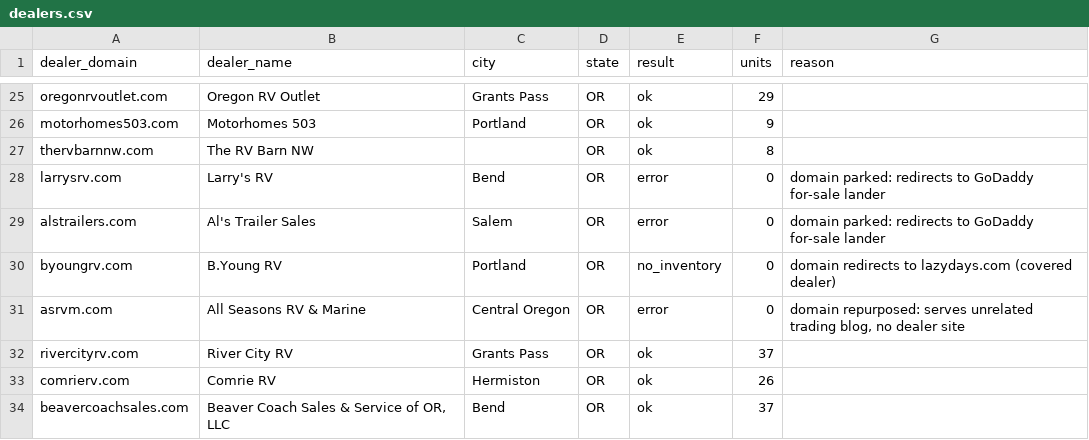
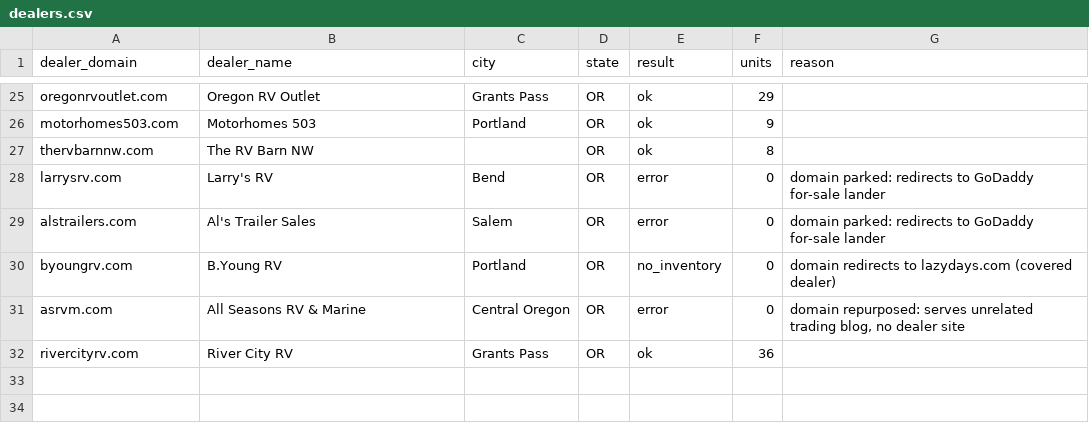
Before and after one commit to MatchRV/AI-RV-Marketplace-Infrastructure-, a CSV file: lib/agent-core/data/harvest-devin/OR/dealers.csv, drawn as a sheet; only a part is shown, gaps mark what is left out.

```diff
--- a/lib/agent-core/data/harvest-devin/OR/dealers.csv
+++ b/lib/agent-core/data/harvest-devin/OR/dealers.csv
@@ -31,4 +31,2 @@ byoungrv.com,B.Young RV,Portland,OR,no_inventory,0,domain redirects to lazydays.
 asrvm.com,All Seasons RV & Marine,Central Oregon,OR,error,0,"domain repurposed: serves unrelated trading blog, no dealer site"
-rivercityrv.com,River City RV,Grants Pass,OR,ok,37,
-comrierv.com,Comrie RV,Hermiston,OR,ok,26,
-beavercoachsales.com,"Beaver Coach Sales & Service of OR, LLC",Bend,OR,ok,37,
+rivercityrv.com,River City RV,Grants Pass,OR,ok,36,
```
Also changed, not shown: lib/agent-core/data/harvest-devin/OR/rivercityrv.com.csv, 1 other file.
